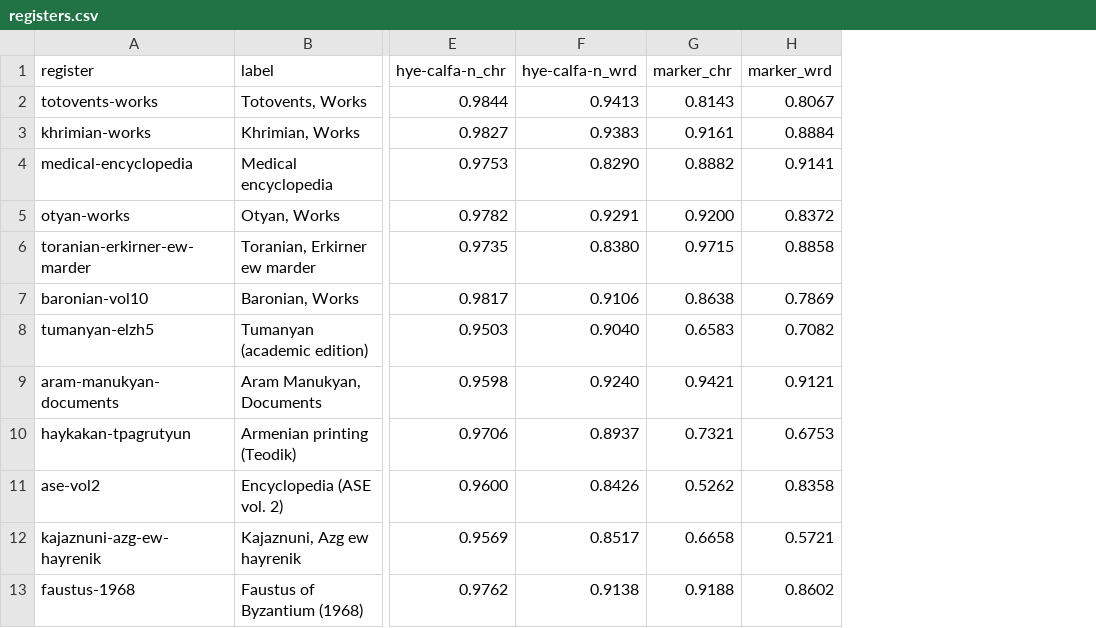
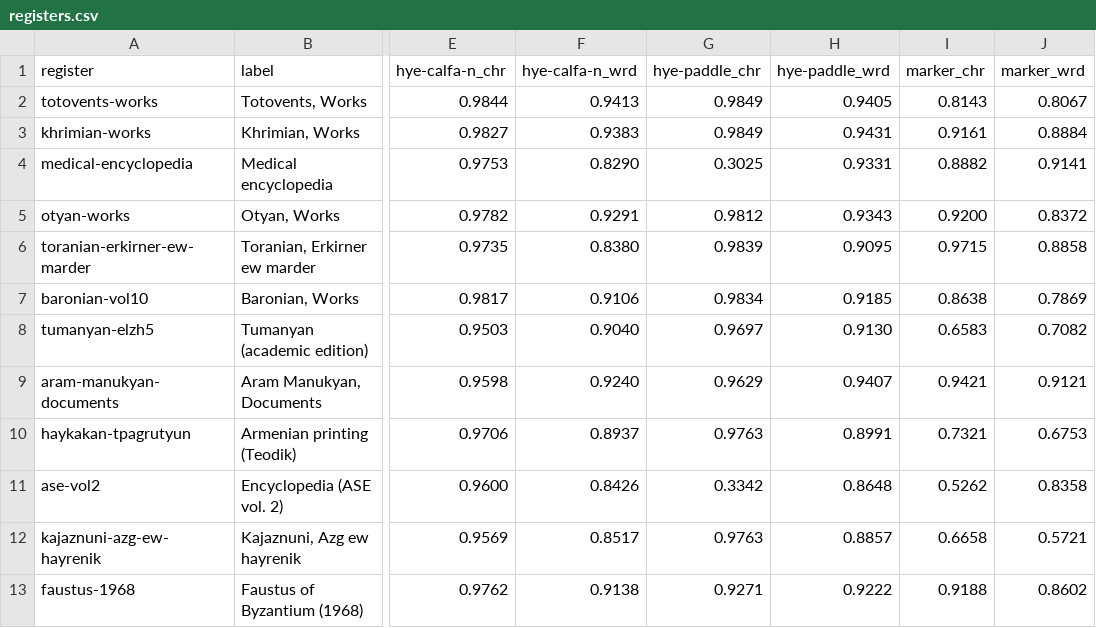
Before and after one commit to scattercode/tetrak, a CSV file: evaluation/ocr/registers.csv, drawn as a sheet; only a part is shown, gaps mark what is left out; the diff names each change by its address in the sheet, - before the commit and + after, or states it on an @@ line.

```diff
--- a/evaluation/ocr/registers.csv
+++ b/evaluation/ocr/registers.csv
+column G (hye-paddle_chr), rows 2-13: 0.9849 | 0.9849 | 0.3025 | 0.9812 | 0.9839 | 0.9834 | 0.9697 | 0.9629 | 0.9763 | 0.3342 | 0.9763 | 0.9271
+column H (hye-paddle_wrd), rows 2-13: 0.9405 | 0.9431 | 0.9331 | 0.9343 | 0.9095 | 0.9185 | 0.9130 | 0.9407 | 0.8991 | 0.8648 | 0.8857 | 0.9222
```
Also changed, not shown: 1 other file.
